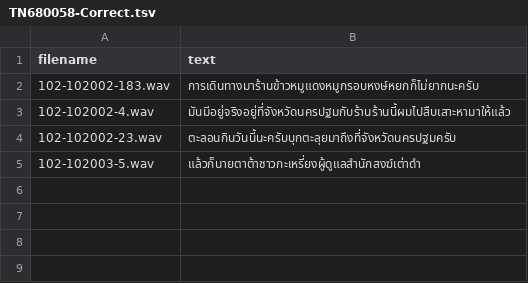
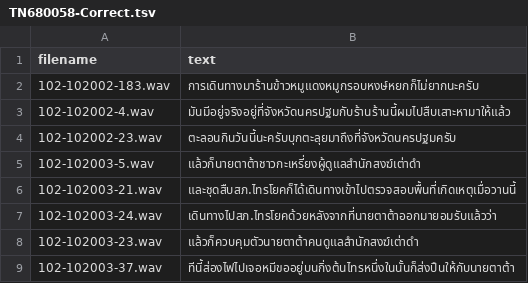
Before and after one commit to NattawutPhuddang/Annotation-metadata, a TSV file: backend/data/TN680058-Correct.tsv, drawn as a sheet.

```diff
--- a/backend/data/TN680058-Correct.tsv
+++ b/backend/data/TN680058-Correct.tsv
@@ -5 +5,5 @@ filename	text
 102-102003-5.wav	แล้วก็นายตาต้าชาวกะเหรี่ยงผู้ดูแลสำนักสงฆ์เต่าดำ
+102-102003-21.wav	และชุดสืบสภ.ไทรโยคก็ได้เดินทางเข้าไปตรวจสอบพื้นที่เกิดเหตุเมื่อวานนี้
+102-102003-24.wav	เดินทางไปสภ.ไทรโยคด้วยหลังจากที่นายตาต้าออกมายอมรับแล้วว่า
+102-102003-23.wav	แล้วก็ควบคุมตัวนายตาต้าคนดูแลสำนักสงฆ์เต่าดำ
+102-102003-37.wav	ทีนี้ส่องไฟไปเจอหมีขออยู่บนกิ่งต้นไทรหนึ่งในนั้นก็ส่งปืนให้กับนายตาต้า
```
Also changed, not shown: backend/data/makkie-Correct.tsv, 4 other files.
